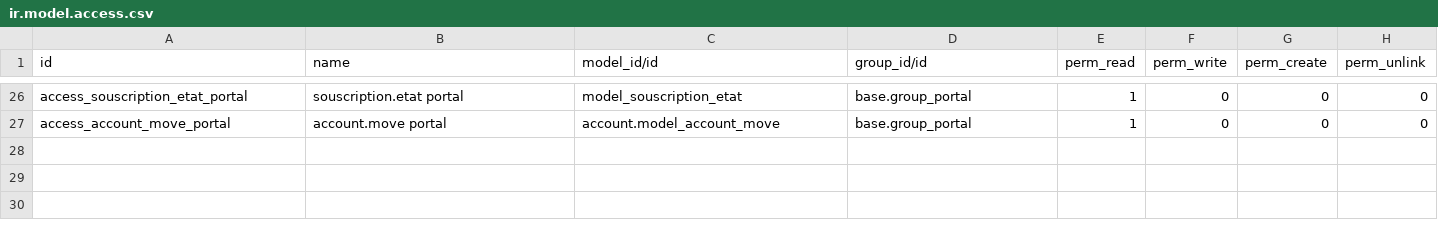
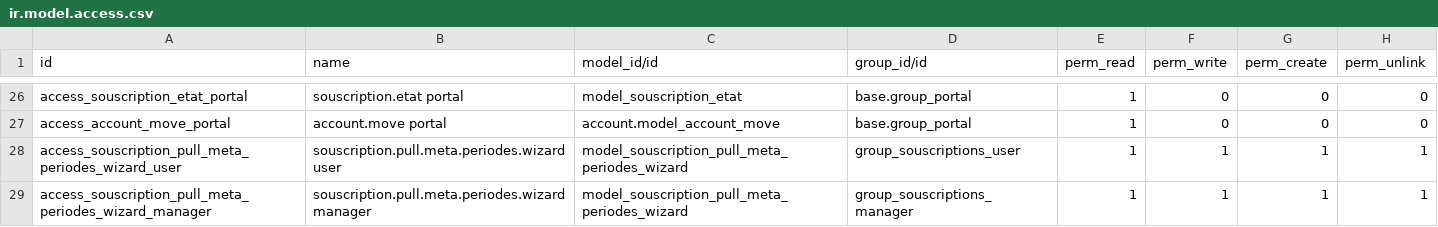
Before and after one commit to Energie-De-Nantes/souscriptions_odoo, a CSV file: security/ir.model.access.csv, drawn as a sheet; only a part is shown, gaps mark what is left out.

Commit message:
feat(wizard): action facturiste « Récupérer les périodes du mois »
Wizard TransientModel souscription.pull.meta.periodes.wizard : mois (défaut
= précédent), appelle electricore_client.meta_periodes(mois, rsc=[...]) pour
les souscriptions à RSC active, create-missing-only via
periode._amorcer_depuis_meta, résumé skip-and-report (créées / déjà
existantes / sans RSC / erreurs). IngestionEnCours/PreconditionNonRemplie/
ContractVersionError mappées en UserError actionnable.

electricore-client est épinglé dans requirements.txt (installé par
docker/Dockerfile) plutôt que déclaré en external_dependencies du manifeste :
Odoo vérifie l'importabilité au install et ferait échouer le module entier
sur toute instance sans le paquet, ce qui contredit l'AC « module
installable ». Garde d'import au chargement du wizard, UserError explicite
au clic si le paquet manque.

Vues : formulaire deux états (form/done), action + entrée de menu sous
Souscriptions. Sécurité : accès user/manager cohérents avec le reste du
module.

Part of #77

```diff
--- a/security/ir.model.access.csv
+++ b/security/ir.model.access.csv
@@ -27 +27,3 @@ access_souscription_etat_portal,souscription.etat portal,model_souscription_etat
 access_account_move_portal,account.move portal,account.model_account_move,base.group_portal,1,0,0,0
+access_souscription_pull_meta_periodes_wizard_user,souscription.pull.meta.periodes.wizard user,model_souscription_pull_meta_periodes_wizard,group_souscriptions_user,1,1,1,1
+access_souscription_pull_meta_periodes_wizard_manager,souscription.pull.meta.periodes.wizard manager,model_souscription_pull_meta_periodes_wizard,group_souscriptions_manager,1,1,1,1
```
Also changed, not shown: 7 other files.
